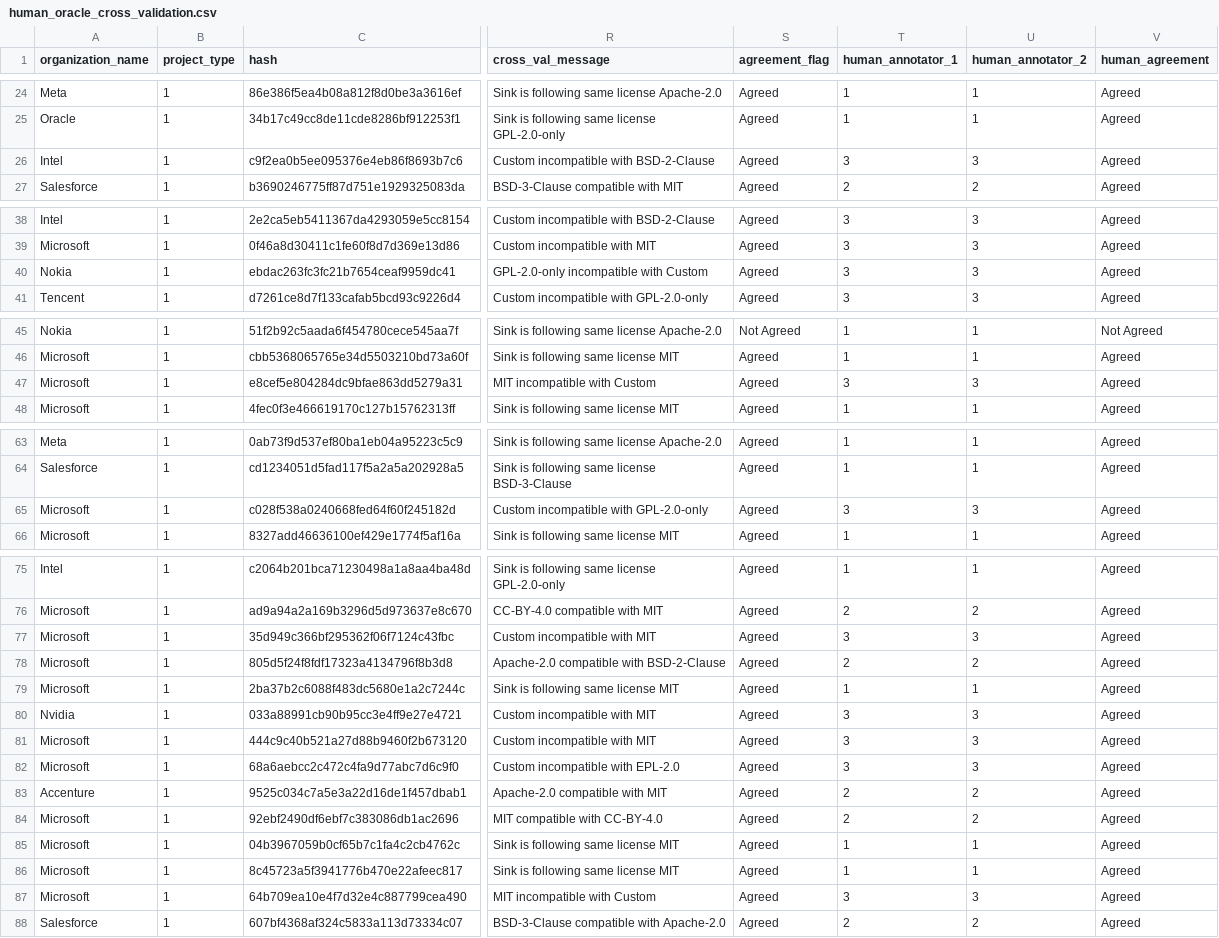
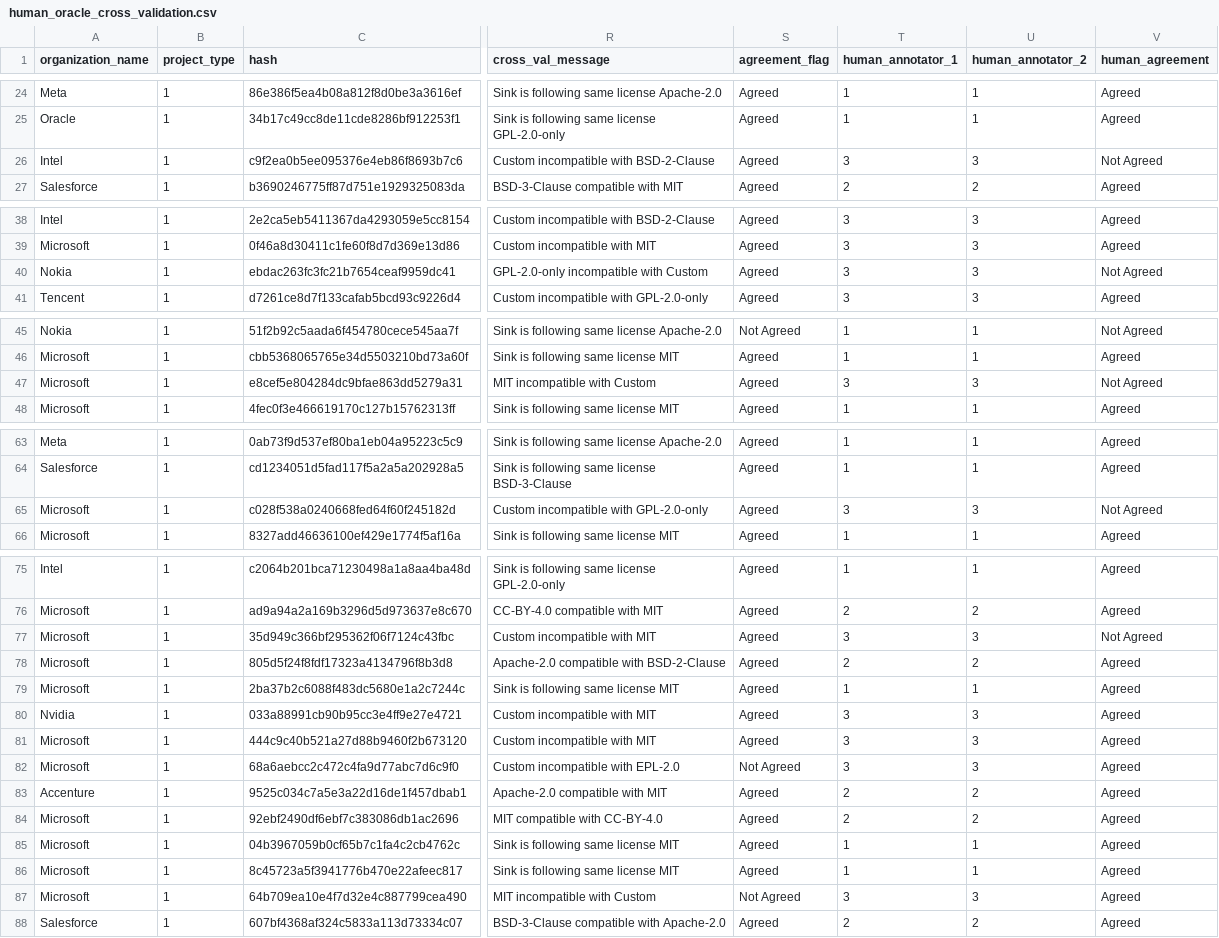
Before and after one commit to aminuldidar/EmpiricalStudyPaper, a CSV file: human_oracle_cross_validation.csv, drawn as a sheet; only a part is shown, gaps mark what is left out; the diff covers the shown part only; the diff names each change by its address in the sheet, - before the commit and + after, or states it on an @@ line.

```diff
--- a/human_oracle_cross_validation.csv
+++ b/human_oracle_cross_validation.csv
-V26 (human_agreement): Agreed
+V26 (human_agreement): Not Agreed
-V40 (human_agreement): Agreed
+V40 (human_agreement): Not Agreed
-V47 (human_agreement): Agreed
+V47 (human_agreement): Not Agreed
-V65 (human_agreement): Agreed
+V65 (human_agreement): Not Agreed
-V77 (human_agreement): Agreed
+V77 (human_agreement): Not Agreed
-S82 (agreement_flag): Agreed
+S82 (agreement_flag): Not Agreed
-S87 (agreement_flag): Agreed
+S87 (agreement_flag): Not Agreed
```
Also changed, not shown: 3 edited cells elsewhere in this file, 1 other file.
